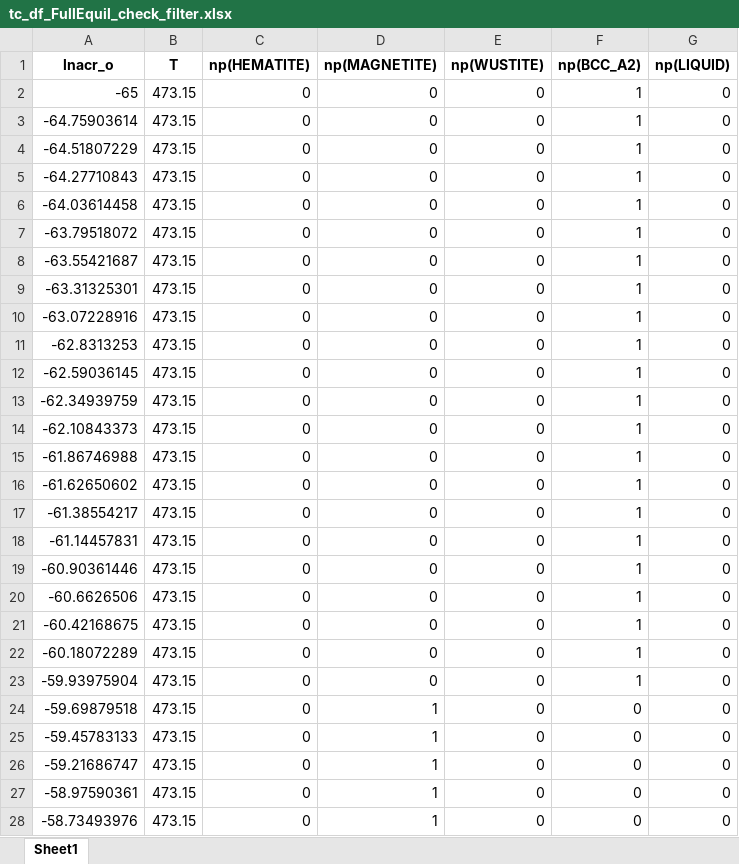
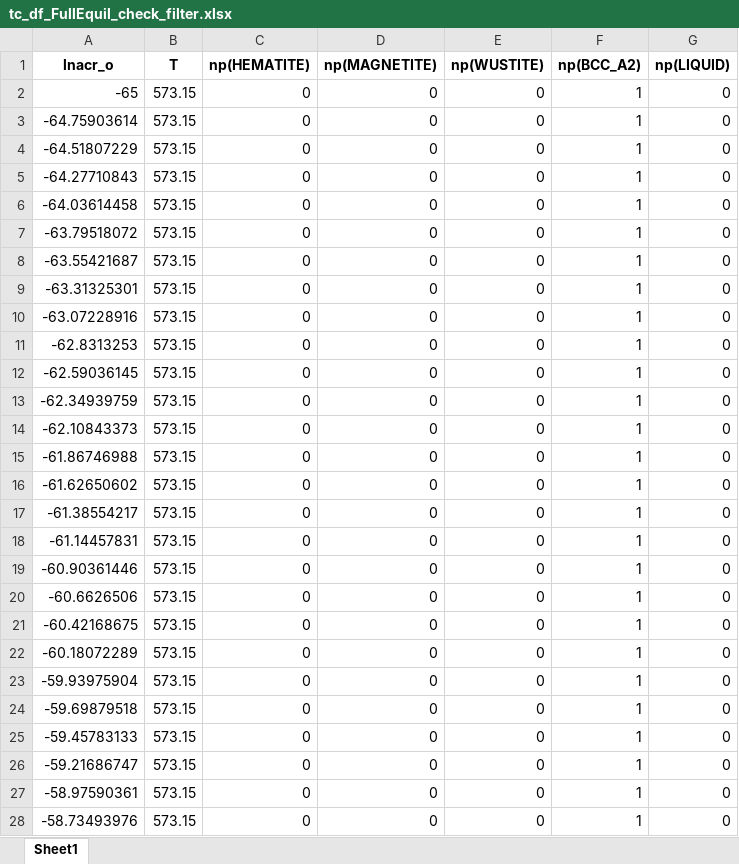
Before and after one commit to YXWU2014/IronOxide_TC, an Excel workbook: tc_df_FullEquil_check_filter.xlsx, sheet Sheet1, drawn as a sheet; only a part is shown; values as stored, in another font and other column widths than the file's, no borders; the diff covers the shown part only; the diff names each change by its address in the sheet, - before the commit and + after, or states it on an @@ line.

```diff
--- a/tc_df_FullEquil_check_filter.xlsx (sheet Sheet1)
+++ b/tc_df_FullEquil_check_filter.xlsx (sheet Sheet1)
-B2:B28 (T): 473.15
+B2:B28 (T): 573.15
-D24:D28 (np(MAGNETITE)): 1
+D24:D28 (np(MAGNETITE)): 0
-F24:F28 (np(BCC_A2)): 0
+F24:F28 (np(BCC_A2)): 1
```
Also changed, not shown: 403 edited cells elsewhere in this sheet, 16 other files.
